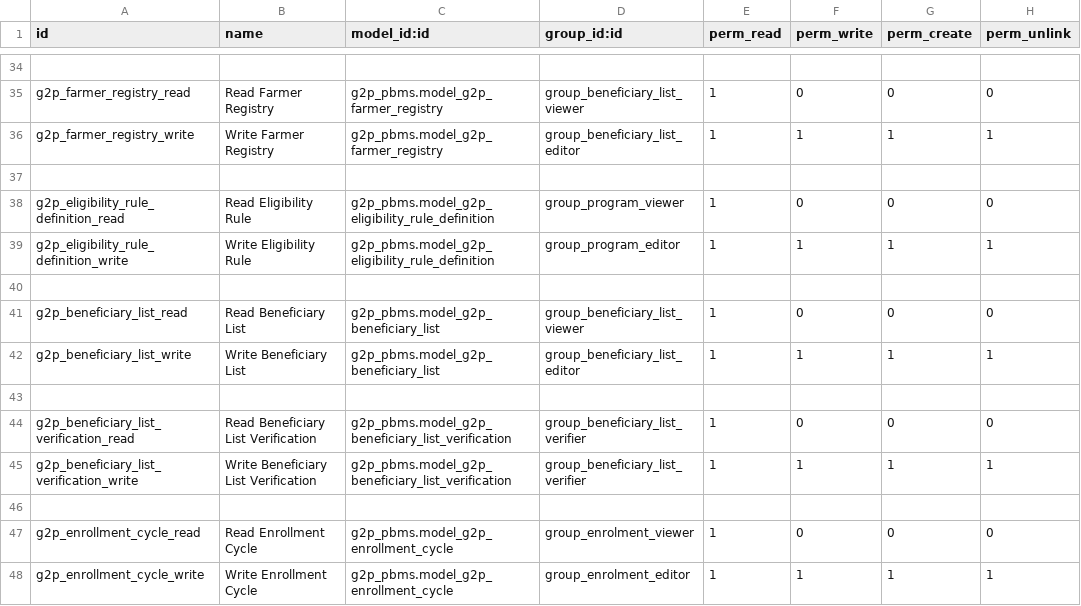
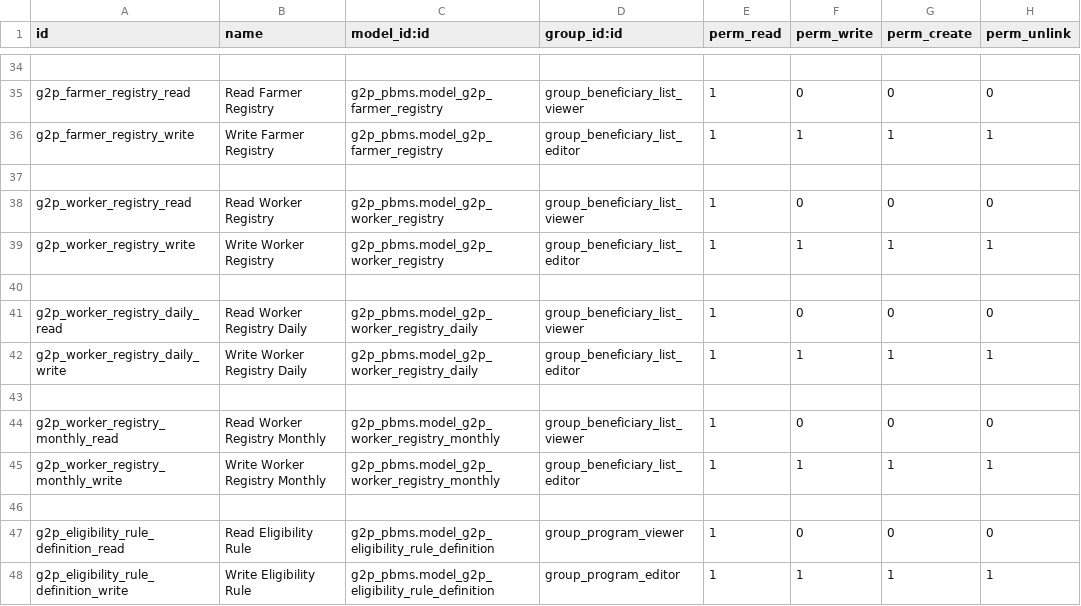
Before and after one commit to Saraswathik734/openg2p_zanzibar_custom_addons, a CSV file: g2p_pbms/security/ir.model.access.csv, drawn as a sheet; only a part is shown, gaps mark what is left out; the shorter side is filled out with more unchanged rows.

Commit message:
feat: add models for registries

```diff
--- a/g2p_pbms/security/ir.model.access.csv
+++ b/g2p_pbms/security/ir.model.access.csv
@@ -37,2 +37,11 @@ g2p_farmer_registry_write,Write Farmer Registry,g2p_pbms.model_g2p_farmer_regist
 
+g2p_worker_registry_read,Read Worker Registry,g2p_pbms.model_g2p_worker_registry,group_beneficiary_list_viewer,1,0,0,0
+g2p_worker_registry_write,Write Worker Registry,g2p_pbms.model_g2p_worker_registry,group_beneficiary_list_editor,1,1,1,1
+
+g2p_worker_registry_daily_read,Read Worker Registry Daily,g2p_pbms.model_g2p_worker_registry_daily,group_beneficiary_list_viewer,1,0,0,0
+g2p_worker_registry_daily_write,Write Worker Registry Daily,g2p_pbms.model_g2p_worker_registry_daily,group_beneficiary_list_editor,1,1,1,1
+
+g2p_worker_registry_monthly_read,Read Worker Registry Monthly,g2p_pbms.model_g2p_worker_registry_monthly,group_beneficiary_list_viewer,1,0,0,0
+g2p_worker_registry_monthly_write,Write Worker Registry Monthly,g2p_pbms.model_g2p_worker_registry_monthly,group_beneficiary_list_editor,1,1,1,1
+
 g2p_eligibility_rule_definition_read,Read Eligibility Rule,g2p_pbms.model_g2p_eligibility_rule_definition,group_program_viewer,1,0,0,0
```
Also changed, not shown: 18 other files.
